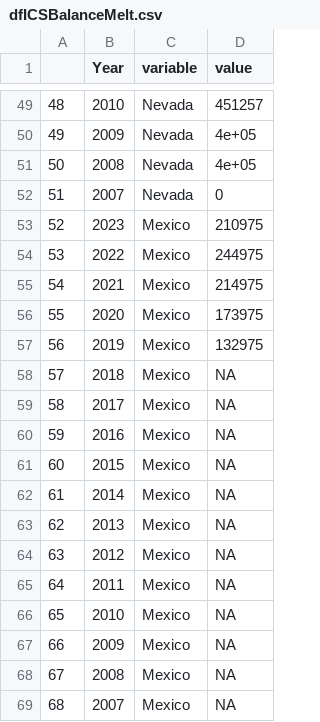
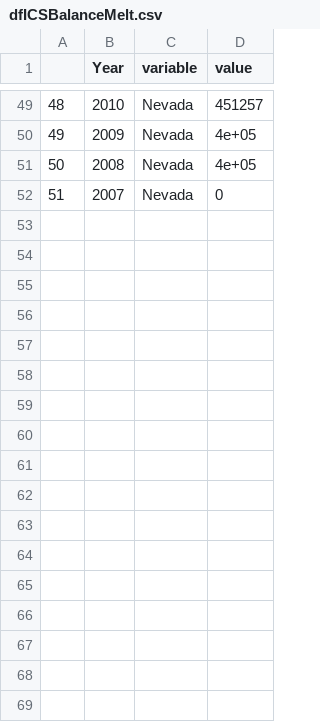
Before and after one commit to dzeke/ColoradoRiverCollaborate, a CSV file: ICS/dfICSBalanceMelt.csv, drawn as a sheet; only a part is shown, gaps mark what is left out.

```diff
--- a/ICS/dfICSBalanceMelt.csv
+++ b/ICS/dfICSBalanceMelt.csv
@@ -52,18 +52 @@
 "51",2007,"Nevada",0
-"52",2023,"Mexico",210975
-"53",2022,"Mexico",244975
-"54",2021,"Mexico",214975
-"55",2020,"Mexico",173975
-"56",2019,"Mexico",132975
-"57",2018,"Mexico",NA
-"58",2017,"Mexico",NA
-"59",2016,"Mexico",NA
-"60",2015,"Mexico",NA
-"61",2014,"Mexico",NA
-"62",2013,"Mexico",NA
-"63",2012,"Mexico",NA
-"64",2011,"Mexico",NA
-"65",2010,"Mexico",NA
-"66",2009,"Mexico",NA
-"67",2008,"Mexico",NA
-"68",2007,"Mexico",NA
```
Also changed, not shown: LakeMeadInflow/dfICSBalanceMelt.csv, LakeMeadInflow/dfICSDeposit.csv, 7 other files.
